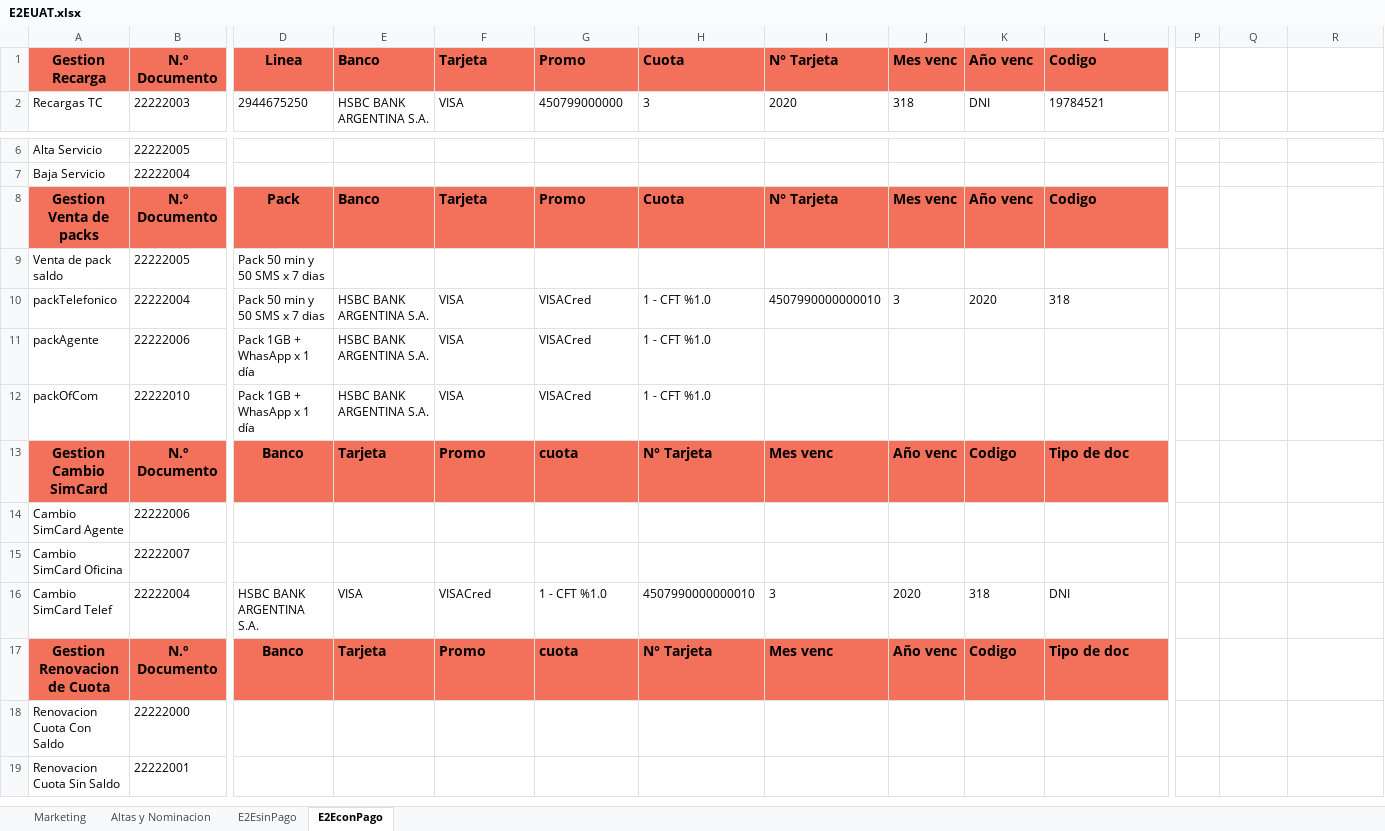
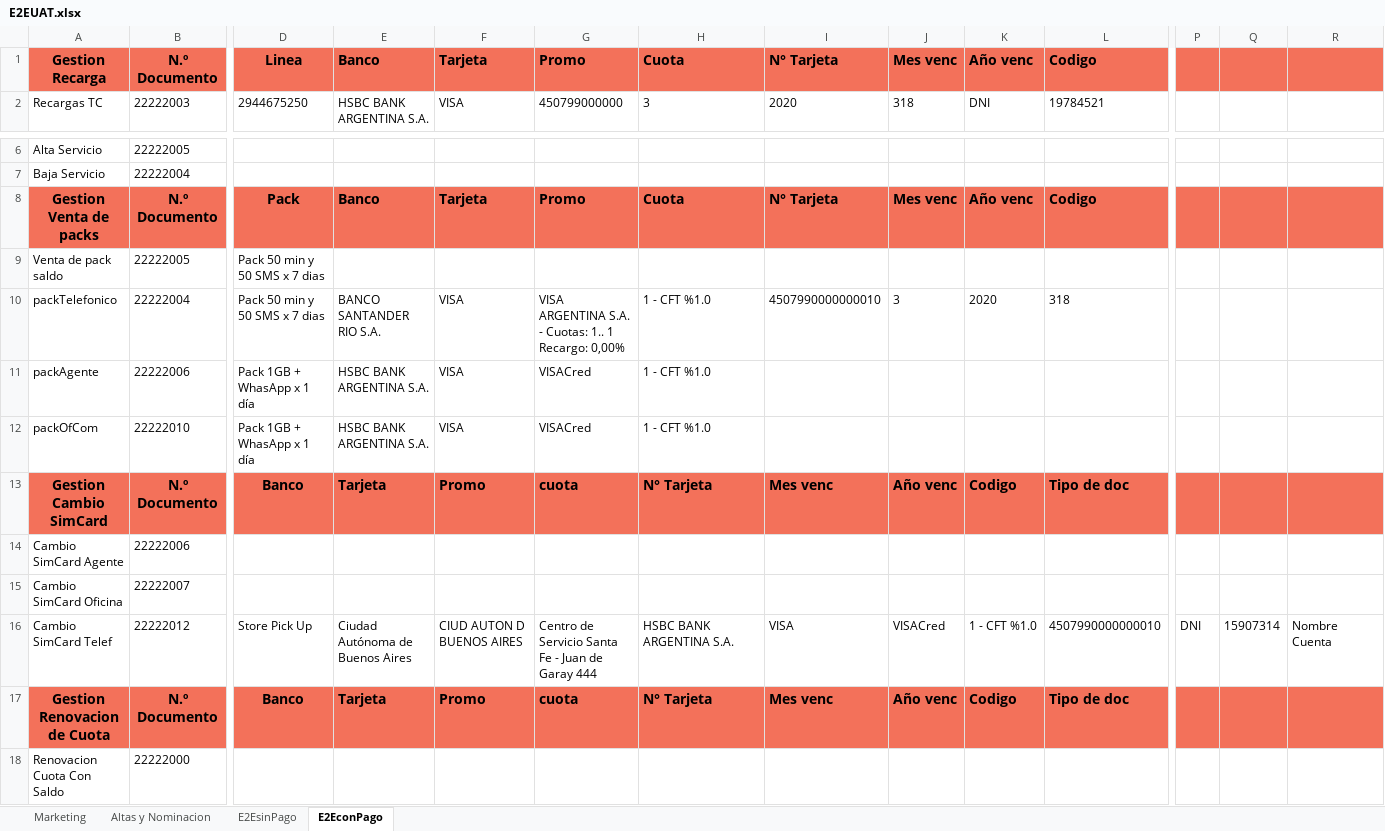
Before and after one commit to FlorangelRC/TelecomProyectoFAN, an Excel workbook: E2EUAT.xlsx, sheet E2EconPago, drawn as a sheet; only a part is shown, gaps mark what is left out; the shorter side is filled out with more unchanged rows; values as stored, in another font and other column widths than the file's, no borders; the diff covers the shown part only; the diff names each change by its address in the sheet, - before the commit and + after, or states it on an @@ line.

```diff
--- a/E2EUAT.xlsx (sheet E2EconPago)
+++ b/E2EUAT.xlsx (sheet E2EconPago)
-P1:R1 fill: none
+P1:R1 fill: #F3715A
-P8:R8 fill: none
+P8:R8 fill: #F3715A
-E10: HSBC BANK ARGENTINA S.A.
+E10: BANCO SANTANDER RIO S.A.
-G10: VISACred
+G10: VISA ARGENTINA S.A. - Cuotas: 1.. 1 Recargo: 0,00%
-P13:R13 fill: none
+P13:R13 fill: #F3715A
-B16: 22222004
+B16: 22222012
-D16: HSBC BANK ARGENTINA S.A.
+D16: Store Pick Up
-E16: VISA
+E16: Ciudad Autónoma de Buenos Aires
-F16: VISACred
+F16: CIUD AUTON D BUENOS AIRES
-G16: 1 - CFT %1.0
+G16: Centro de Servicio Santa Fe - Juan de Garay 444
-H16: 4507990000000010
+H16: HSBC BANK ARGENTINA S.A.
-I16: 3
+I16: VISA
-J16: 2020
+J16: VISACred
-K16: 318
+K16: 1 - CFT %1.0
-L16: DNI
+L16: 4507990000000010
-P16: (empty)
+P16: DNI
-Q16: (empty)
+Q16: 15907314
-R16: (empty)
+R16: Nombre Cuenta
-P17:R17 fill: none
+P17:R17 fill: #F3715A
```
Also changed, not shown: 3 edited cells elsewhere in this sheet, sheet E2EsinPago, sheet Altas y Nominacion, E2ESIT.xlsx, 3 other files.
